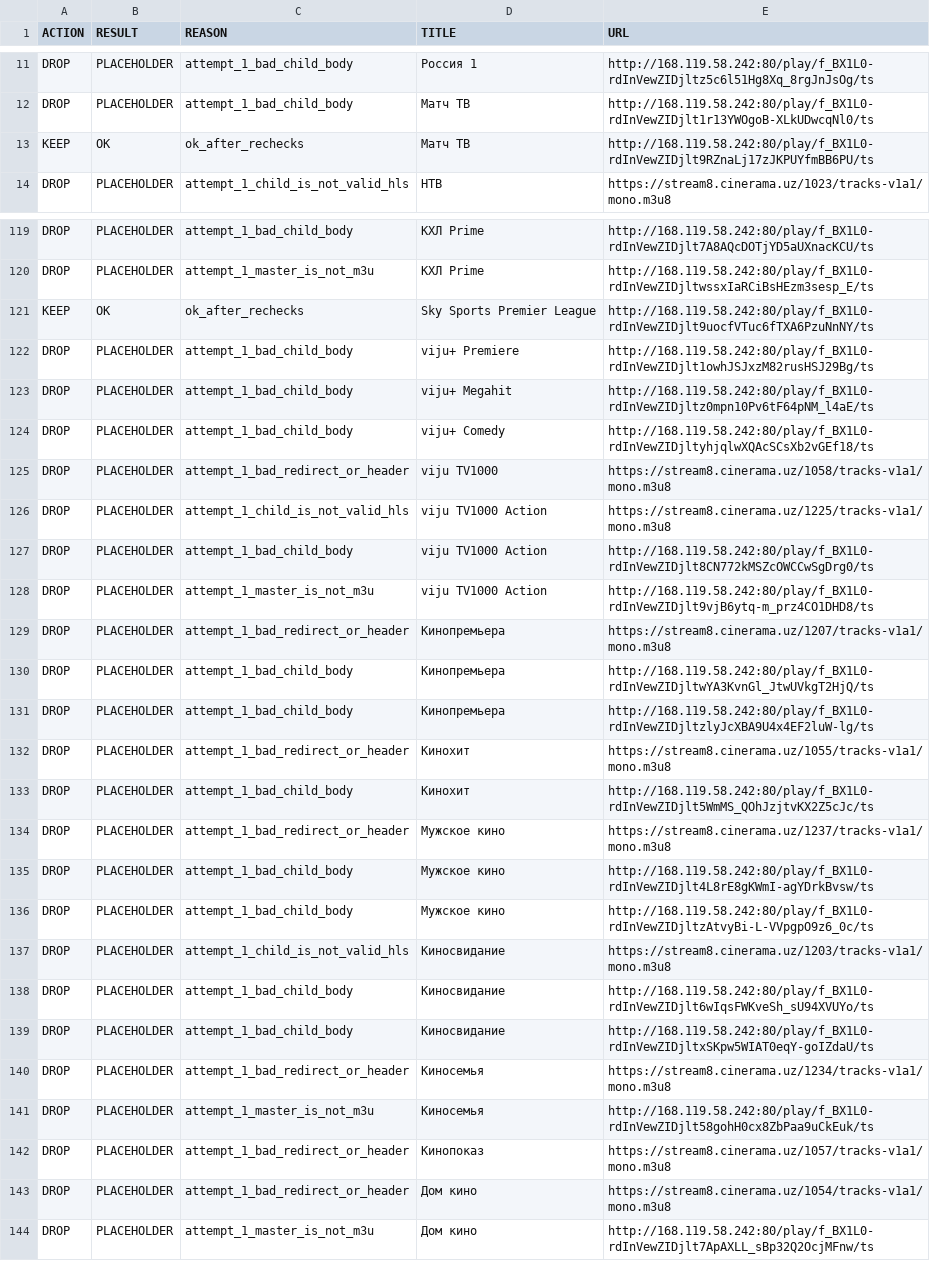
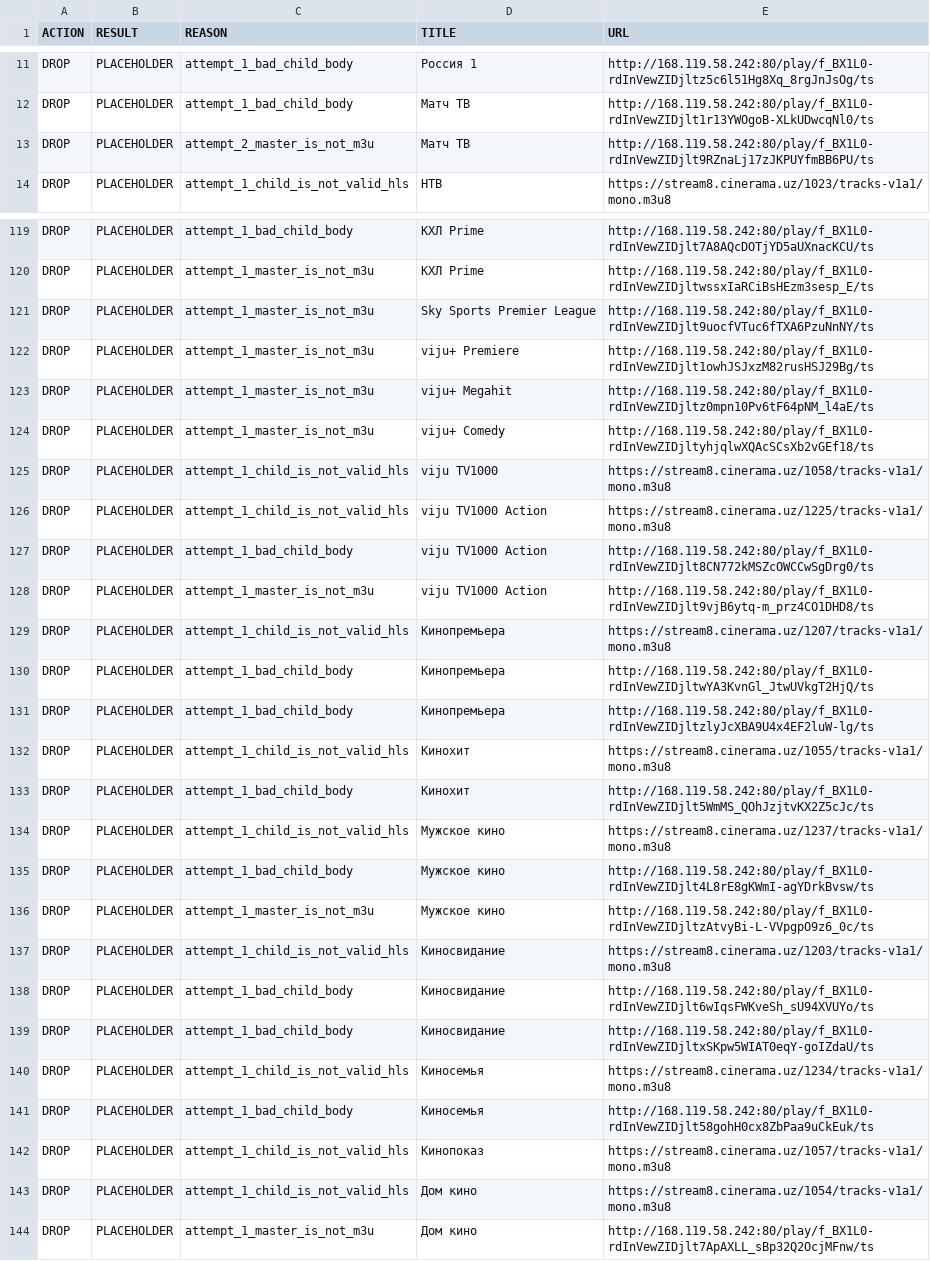
Before and after one commit to Commodo163/sys-cache-7c91, a TSV file: data/tvbox_placeholder_filter_report.tsv, drawn as a sheet; only a part is shown, gaps mark what is left out; the diff covers the shown part only.

Commit message:
Update data

```diff
--- a/data/tvbox_placeholder_filter_report.tsv
+++ b/data/tvbox_placeholder_filter_report.tsv
@@ -12,3 +12,3 @@ DROP	PLACEHOLDER	attempt_1_bad_child_body	Россия 1	http://168.119.58.242:8
 DROP	PLACEHOLDER	attempt_1_bad_child_body	Матч ТВ	http://168.119.58.242:80/play/f_BX1L0-rdInVewZIDjlt1r13YWOgoB-XLkUDwcqNl0/ts
-KEEP	OK	ok_after_rechecks	Матч ТВ	http://168.119.58.242:80/play/f_BX1L0-rdInVewZIDjlt9RZnaLj17zJKPUYfmBB6PU/ts
+DROP	PLACEHOLDER	attempt_2_master_is_not_m3u	Матч ТВ	http://168.119.58.242:80/play/f_BX1L0-rdInVewZIDjlt9RZnaLj17zJKPUYfmBB6PU/ts
 DROP	PLACEHOLDER	attempt_1_child_is_not_valid_hls	НТВ	https://stream8.cinerama.uz/1023/tracks-v1a1/mono.m3u8
@@ -120,7 +120,7 @@ DROP	PLACEHOLDER	attempt_1_bad_child_body	КХЛ Prime	http://168.119.58.242:80/
 DROP	PLACEHOLDER	attempt_1_master_is_not_m3u	КХЛ Prime	http://168.119.58.242:80/play/f_BX1L0-rdInVewZIDjltwssxIaRCiBsHEzm3sesp_E/ts
-KEEP	OK	ok_after_rechecks	Sky Sports Premier League	http://168.119.58.242:80/play/f_BX1L0-rdInVewZIDjlt9uocfVTuc6fTXA6PzuNnNY/ts
-DROP	PLACEHOLDER	attempt_1_bad_child_body	viju+ Premiere	http://168.119.58.242:80/play/f_BX1L0-rdInVewZIDjlt1owhJSJxzM82rusHSJ29Bg/ts
-DROP	PLACEHOLDER	attempt_1_bad_child_body	viju+ Megahit	http://168.119.58.242:80/play/f_BX1L0-rdInVewZIDjltz0mpn10Pv6tF64pNM_l4aE/ts
-DROP	PLACEHOLDER	attempt_1_bad_child_body	viju+ Comedy	http://168.119.58.242:80/play/f_BX1L0-rdInVewZIDjltyhjqlwXQAcSCsXb2vGEf18/ts
-DROP	PLACEHOLDER	attempt_1_bad_redirect_or_header	viju TV1000	https://stream8.cinerama.uz/1058/tracks-v1a1/mono.m3u8
+DROP	PLACEHOLDER	attempt_1_master_is_not_m3u	Sky Sports Premier League	http://168.119.58.242:80/play/f_BX1L0-rdInVewZIDjlt9uocfVTuc6fTXA6PzuNnNY/ts
+DROP	PLACEHOLDER	attempt_1_master_is_not_m3u	viju+ Premiere	http://168.119.58.242:80/play/f_BX1L0-rdInVewZIDjlt1owhJSJxzM82rusHSJ29Bg/ts
+DROP	PLACEHOLDER	attempt_1_master_is_not_m3u	viju+ Megahit	http://168.119.58.242:80/play/f_BX1L0-rdInVewZIDjltz0mpn10Pv6tF64pNM_l4aE/ts
+DROP	PLACEHOLDER	attempt_1_master_is_not_m3u	viju+ Comedy	http://168.119.58.242:80/play/f_BX1L0-rdInVewZIDjltyhjqlwXQAcSCsXb2vGEf18/ts
+DROP	PLACEHOLDER	attempt_1_child_is_not_valid_hls	viju TV1000	https://stream8.cinerama.uz/1058/tracks-v1a1/mono.m3u8
 DROP	PLACEHOLDER	attempt_1_child_is_not_valid_hls	viju TV1000 Action	https://stream8.cinerama.uz/1225/tracks-v1a1/mono.m3u8
@@ -128,10 +128,10 @@ DROP	PLACEHOLDER	attempt_1_bad_child_body	viju TV1000 Action	http://168.119.58.2
 DROP	PLACEHOLDER	attempt_1_master_is_not_m3u	viju TV1000 Action	http://168.119.58.242:80/play/f_BX1L0-rdInVewZIDjlt9vjB6ytq-m_prz4CO1DHD8/ts
-DROP	PLACEHOLDER	attempt_1_bad_redirect_or_header	Кинопремьера	https://stream8.cinerama.uz/1207/tracks-v1a1/mono.m3u8
+DROP	PLACEHOLDER	attempt_1_child_is_not_valid_hls	Кинопремьера	https://stream8.cinerama.uz/1207/tracks-v1a1/mono.m3u8
 DROP	PLACEHOLDER	attempt_1_bad_child_body	Кинопремьера	http://168.119.58.242:80/play/f_BX1L0-rdInVewZIDjltwYA3KvnGl_JtwUVkgT2HjQ/ts
 DROP	PLACEHOLDER	attempt_1_bad_child_body	Кинопремьера	http://168.119.58.242:80/play/f_BX1L0-rdInVewZIDjltzlyJcXBA9U4x4EF2luW-lg/ts
-DROP	PLACEHOLDER	attempt_1_bad_redirect_or_header	Кинохит	https://stream8.cinerama.uz/1055/tracks-v1a1/mono.m3u8
+DROP	PLACEHOLDER	attempt_1_child_is_not_valid_hls	Кинохит	https://stream8.cinerama.uz/1055/tracks-v1a1/mono.m3u8
 DROP	PLACEHOLDER	attempt_1_bad_child_body	Кинохит	http://168.119.58.242:80/play/f_BX1L0-rdInVewZIDjlt5WmMS_QOhJzjtvKX2Z5cJc/ts
-DROP	PLACEHOLDER	attempt_1_bad_redirect_or_header	Мужское кино	https://stream8.cinerama.uz/1237/tracks-v1a1/mono.m3u8
+DROP	PLACEHOLDER	attempt_1_child_is_not_valid_hls	Мужское кино	https://stream8.cinerama.uz/1237/tracks-v1a1/mono.m3u8
 DROP	PLACEHOLDER	attempt_1_bad_child_body	Мужское кино	http://168.119.58.242:80/play/f_BX1L0-rdInVewZIDjlt4L8rE8gKWmI-agYDrkBvsw/ts
-DROP	PLACEHOLDER	attempt_1_bad_child_body	Мужское кино	http://168.119.58.242:80/play/f_BX1L0-rdInVewZIDjltzAtvyBi-L-VVpgpO9z6_0c/ts
+DROP	PLACEHOLDER	attempt_1_master_is_not_m3u	Мужское кино	http://168.119.58.242:80/play/f_BX1L0-rdInVewZIDjltzAtvyBi-L-VVpgpO9z6_0c/ts
 DROP	PLACEHOLDER	attempt_1_child_is_not_valid_hls	Киносвидание	https://stream8.cinerama.uz/1203/tracks-v1a1/mono.m3u8
@@ -139,6 +139,6 @@ DROP	PLACEHOLDER	attempt_1_bad_child_body	Киносвидание	http://168.11
 DROP	PLACEHOLDER	attempt_1_bad_child_body	Киносвидание	http://168.119.58.242:80/play/f_BX1L0-rdInVewZIDjltxSKpw5WIAT0eqY-goIZdaU/ts
-DROP	PLACEHOLDER	attempt_1_bad_redirect_or_header	Киносемья	https://stream8.cinerama.uz/1234/tracks-v1a1/mono.m3u8
-DROP	PLACEHOLDER	attempt_1_master_is_not_m3u	Киносемья	http://168.119.58.242:80/play/f_BX1L0-rdInVewZIDjlt58gohH0cx8ZbPaa9uCkEuk/ts
-DROP	PLACEHOLDER	attempt_1_bad_redirect_or_header	Кинопоказ	https://stream8.cinerama.uz/1057/tracks-v1a1/mono.m3u8
-DROP	PLACEHOLDER	attempt_1_bad_redirect_or_header	Дом кино	https://stream8.cinerama.uz/1054/tracks-v1a1/mono.m3u8
+DROP	PLACEHOLDER	attempt_1_child_is_not_valid_hls	Киносемья	https://stream8.cinerama.uz/1234/tracks-v1a1/mono.m3u8
+DROP	PLACEHOLDER	attempt_1_bad_child_body	Киносемья	http://168.119.58.242:80/play/f_BX1L0-rdInVewZIDjlt58gohH0cx8ZbPaa9uCkEuk/ts
+DROP	PLACEHOLDER	attempt_1_child_is_not_valid_hls	Кинопоказ	https://stream8.cinerama.uz/1057/tracks-v1a1/mono.m3u8
+DROP	PLACEHOLDER	attempt_1_child_is_not_valid_hls	Дом кино	https://stream8.cinerama.uz/1054/tracks-v1a1/mono.m3u8
 DROP	PLACEHOLDER	attempt_1_master_is_not_m3u	Дом кино	http://168.119.58.242:80/play/f_BX1L0-rdInVewZIDjlt7ApAXLL_sBp32Q2OcjMFnw/ts
```
Also changed, not shown: 1 added row, 1 removed row and 22 edited cells elsewhere in this file, 7 other files.
